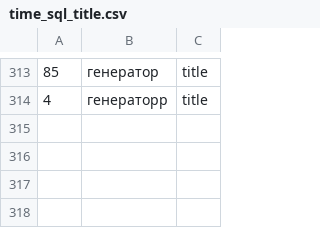
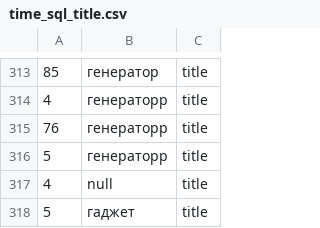
Before and after one commit to AnastasiyaGolovaWA/anastasiya-golova-2-develop, a CSV file: time_sql_title.csv, drawn as a sheet; only a part is shown, gaps mark what is left out; the diff names each change by its address in the sheet, - before the commit and + after, or states it on an @@ line.

```diff
--- a/time_sql_title.csv
+++ b/time_sql_title.csv
+row 315: 76 | генераторр | title
+row 316: 5 | генераторр | title
+row 317: 4 | null | title
+row 318: 5 | гаджет | title
```
Also changed, not shown: time_elastic_title.csv, 10 other files.
